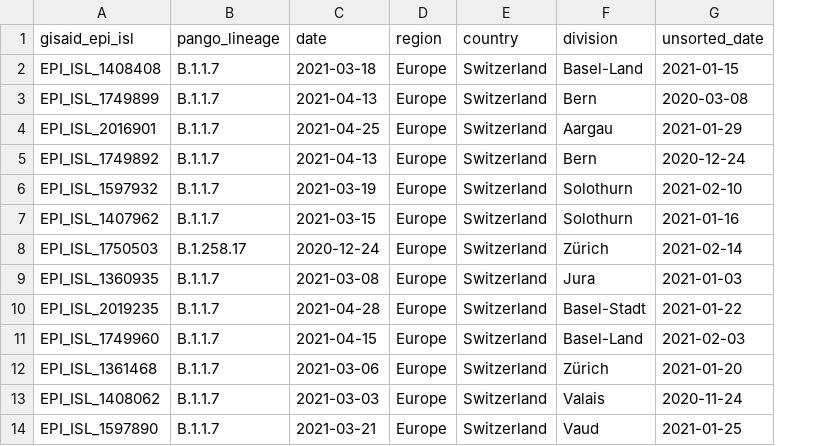
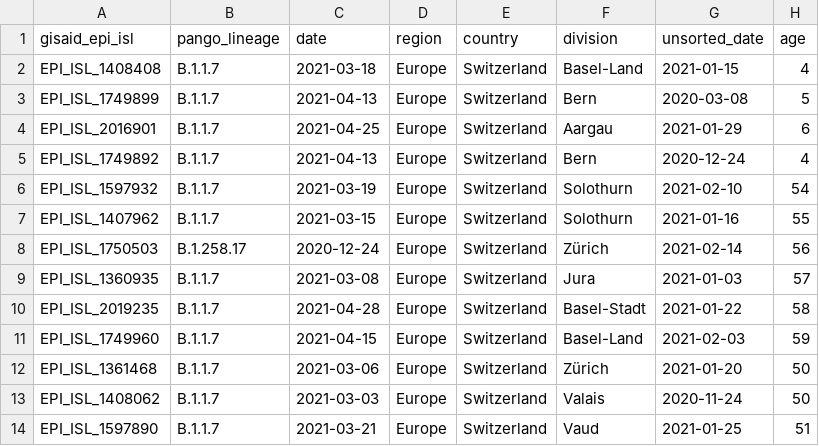
Before and after one commit to GenSpectrum/LAPIS-SILO, a TSV file: testBaseData/small_metadata_set.tsv, drawn as a sheet; only a part is shown; the diff names each change by its address in the sheet, - before the commit and + after, or states it on an @@ line.

Commit message:
feat: implement Int columns and IntEquals and IntBetween filter
issue: #83

```diff
--- a/testBaseData/small_metadata_set.tsv
+++ b/testBaseData/small_metadata_set.tsv
+column H (age), rows 2-14: 4 | 5 | 6 | 4 | 54 | 55 | 56 | 57 | 58 | 59 | 50 | 50 | 51
```
Also changed, not shown: 21 other files.
